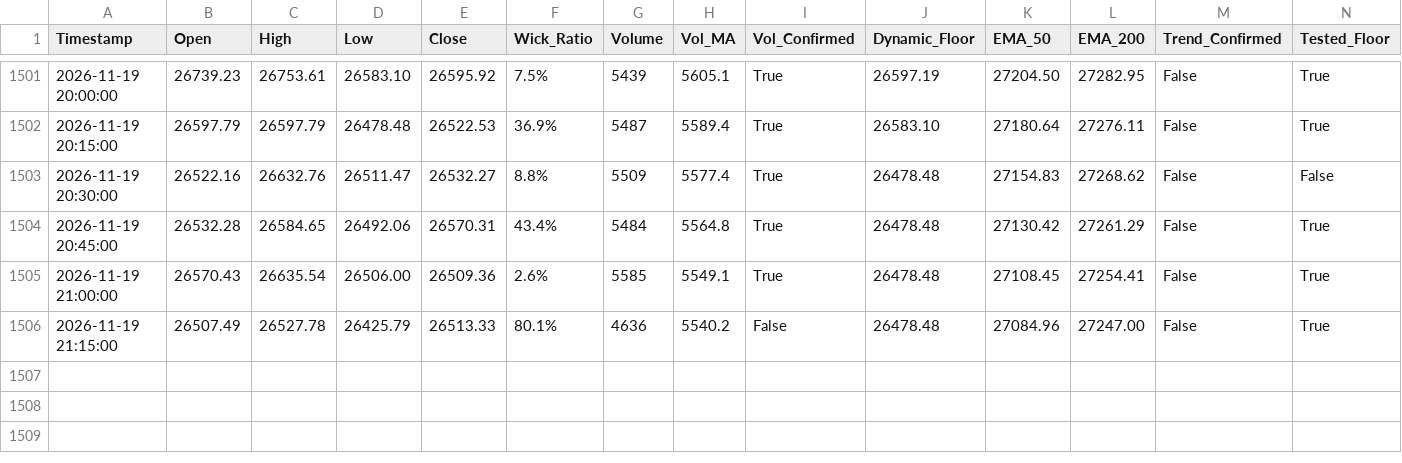
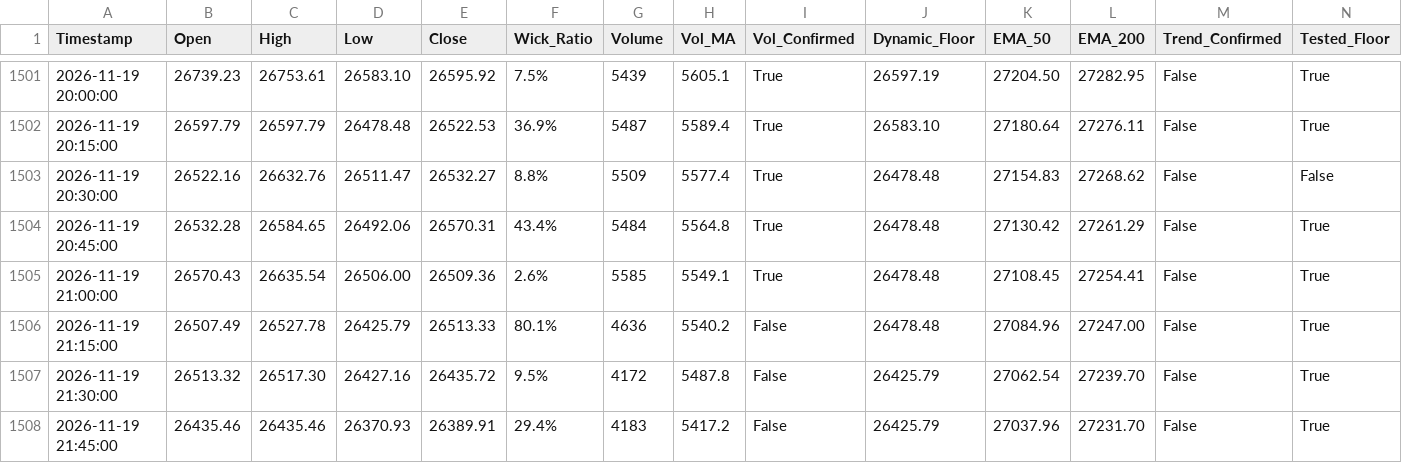
Before and after one commit to shashidaren/nasdaq-trading-bot, a CSV file: forward_test_log.csv, drawn as a sheet; only a part is shown, gaps mark what is left out; rows hold the shown columns only; the diff names each change by its address in the sheet, - before the commit and + after, or states it on an @@ line.

```diff
--- a/forward_test_log.csv
+++ b/forward_test_log.csv
+row 1507: 2026-11-19 21:30:00 | 26513.32 | 26517.30 | 26427.16 | 26435.72 | 9.5% | 4172 | 5487.8 | False | 26425.79 | 27062.54 | 27239.70 | False | True
+row 1508: 2026-11-19 21:45:00 | 26435.46 | 26435.46 | 26370.93 | 26389.91 | 29.4% | 4183 | 5417.2 | False | 26425.79 | 27037.96 | 27231.70 | False | True
```
Also changed, not shown: xm_data/quotes-2026-11-19.csv, 3 other files.
